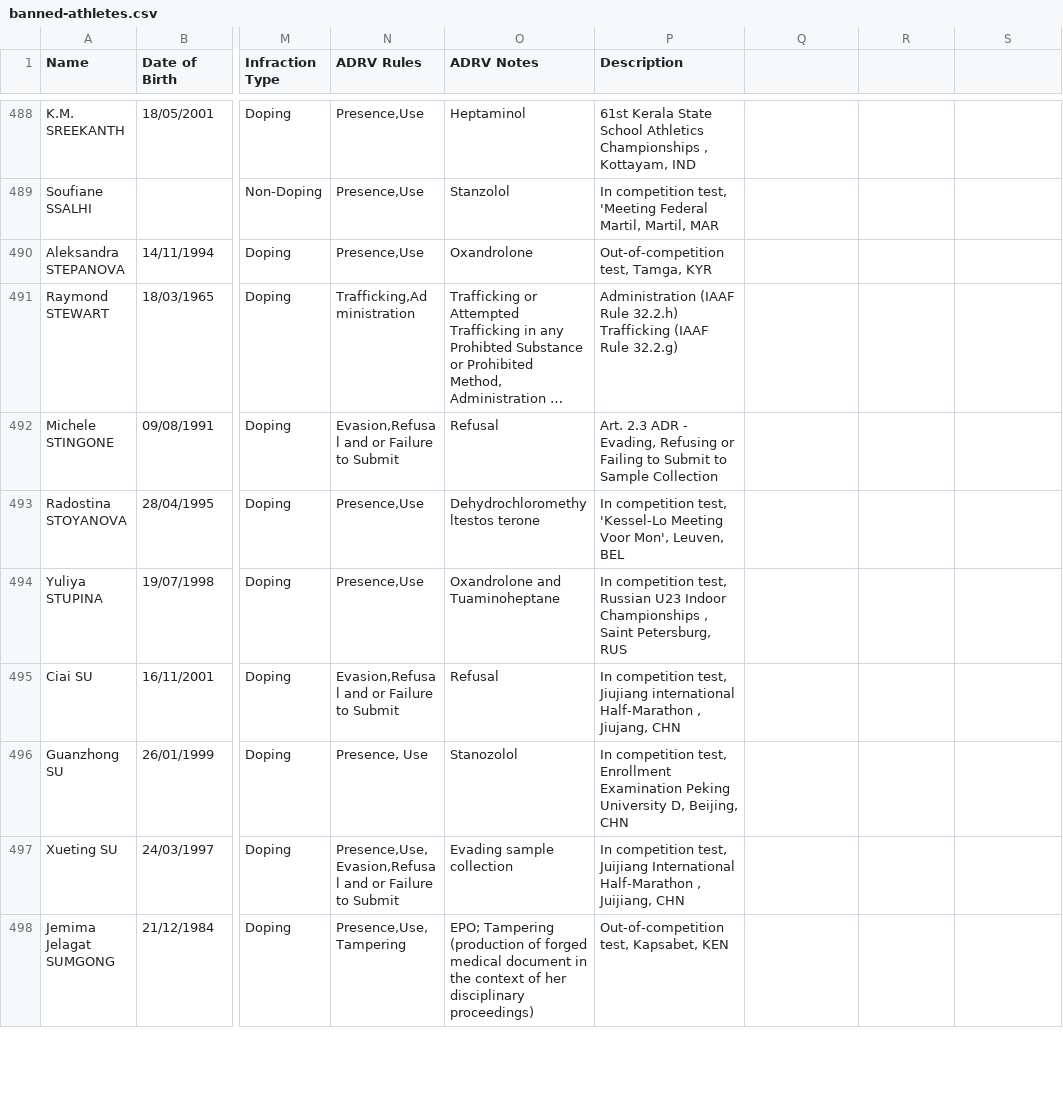
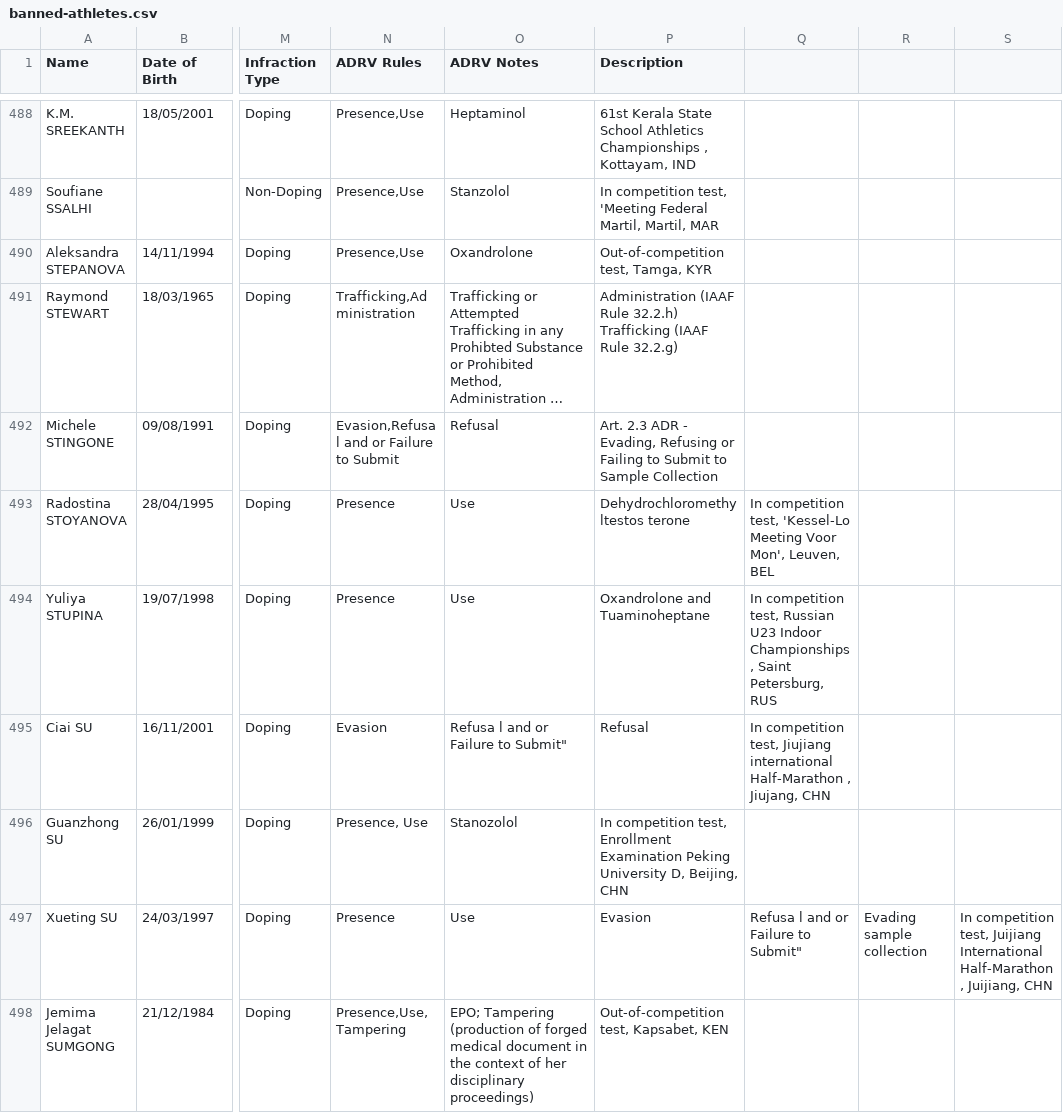
Before and after one commit to mullet1989/doping-suspensions, a CSV file: banned-athletes.csv, drawn as a sheet; only a part is shown, gaps mark what is left out; long unchanged cells end in …; the diff covers the shown part only; the diff names each change by its address in the sheet, - before the commit and + after, or states it on an @@ line.

Commit message:
more line updates 691

```diff
--- a/banned-athletes.csv
+++ b/banned-athletes.csv
-N493:N494 (ADRV Rules): Presence,Use
+N493:N494 (ADRV Rules): Presence
-O493 (ADRV Notes): Dehydrochloromethyltestos terone
+O493 (ADRV Notes): Use
-P493 (Description): In competition test, 'Kessel-Lo Meeting Voor Mon', Leuven, BEL
+P493 (Description): Dehydrochloromethyltestos terone
-Q493: (empty)
+Q493: In competition test, 'Kessel-Lo Meeting Voor Mon', Leuven, BEL
-O494 (ADRV Notes): Oxandrolone and Tuaminoheptane
+O494 (ADRV Notes): Use
-P494 (Description): In competition test, Russian U23 Indoor Championships , Saint Petersburg, RUS
+P494 (Description): Oxandrolone and Tuaminoheptane
-Q494: (empty)
+Q494: In competition test, Russian U23 Indoor Championships , Saint Petersburg, RUS
-N495 (ADRV Rules): Evasion,Refusa l and or Failure to Submit
+N495 (ADRV Rules): Evasion
-O495 (ADRV Notes): Refusal
+O495 (ADRV Notes): Refusa l and or Failure to Submit"
-P495 (Description): In competition test, Jiujiang international Half-Marathon , Jiujang, CHN
+P495 (Description): Refusal
-Q495: (empty)
+Q495: In competition test, Jiujiang international Half-Marathon , Jiujang, CHN
-N497 (ADRV Rules): Presence,Use, Evasion,Refusa l and or Failure to Submit
+N497 (ADRV Rules): Presence
-O497 (ADRV Notes): Evading sample collection
+O497 (ADRV Notes): Use
-P497 (Description): In competition test, Juijiang International Half-Marathon , Juijiang, CHN
+P497 (Description): Evasion
-Q497: (empty)
+Q497: Refusa l and or Failure to Submit"
-R497: (empty)
+R497: Evading sample collection
-S497: (empty)
+S497: In competition test, Juijiang International Half-Marathon , Juijiang, CHN
```
Also changed, not shown: 13 edited cells elsewhere in this file.
